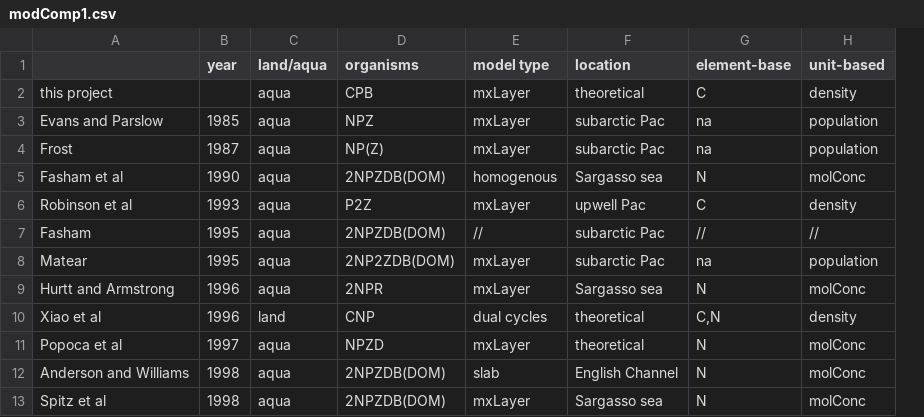
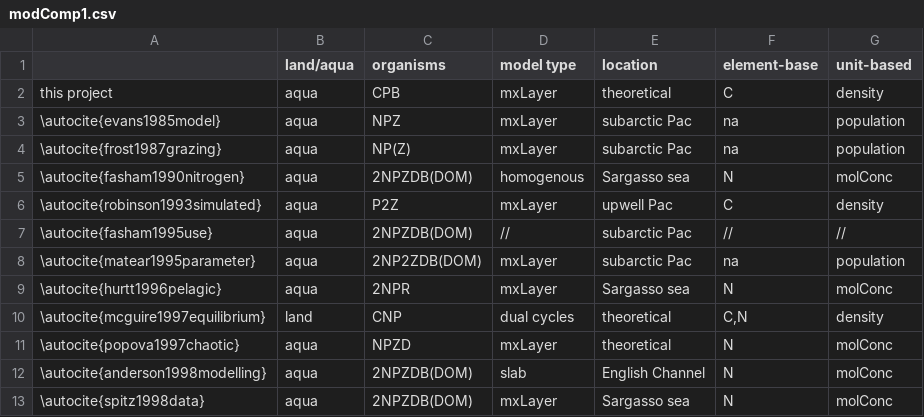
Before and after one commit to ph-u/PhyBac_C-Capture, a CSV file: data/modComp1.csv, drawn as a sheet; only a part is shown; removed rows and columns are numbered as before the commit, all else as after; the diff names each change by its address in the sheet, - before the commit and + after, or states it on an @@ line.

```diff
--- a/data/modComp1.csv
+++ b/data/modComp1.csv
-column A, rows 2-13: this project | Evans and Parslow | Frost | Fasham et al | Robinson et al | Fasham | Matear | Hurtt and Armstrong | Xiao et al | Popoca et al | Anderson and Williams | Spitz et al
-column B (year), rows 3-13: 1985 | 1987 | 1990 | 1993 | 1995 | 1995 | 1996 | 1996 | 1997 | 1998 | 1998
+column A, rows 2-13: this project | \autocite{evans1985model} | \autocite{frost1987grazing} | \autocite{fasham1990nitrogen} | \autocite{robinson1993simulated} | \autocite{fasham1995use} | \autocite{matear1995parameter} | \autocite{hurtt1996pelagic} | \autocite{mcguire1997equilibrium} | \autocite{popova1997chaotic} | \autocite{anderson1998modelling} | \autocite{spitz1998data}
```
Also changed, not shown: data/modComp2.csv, data/modComp3.csv.
